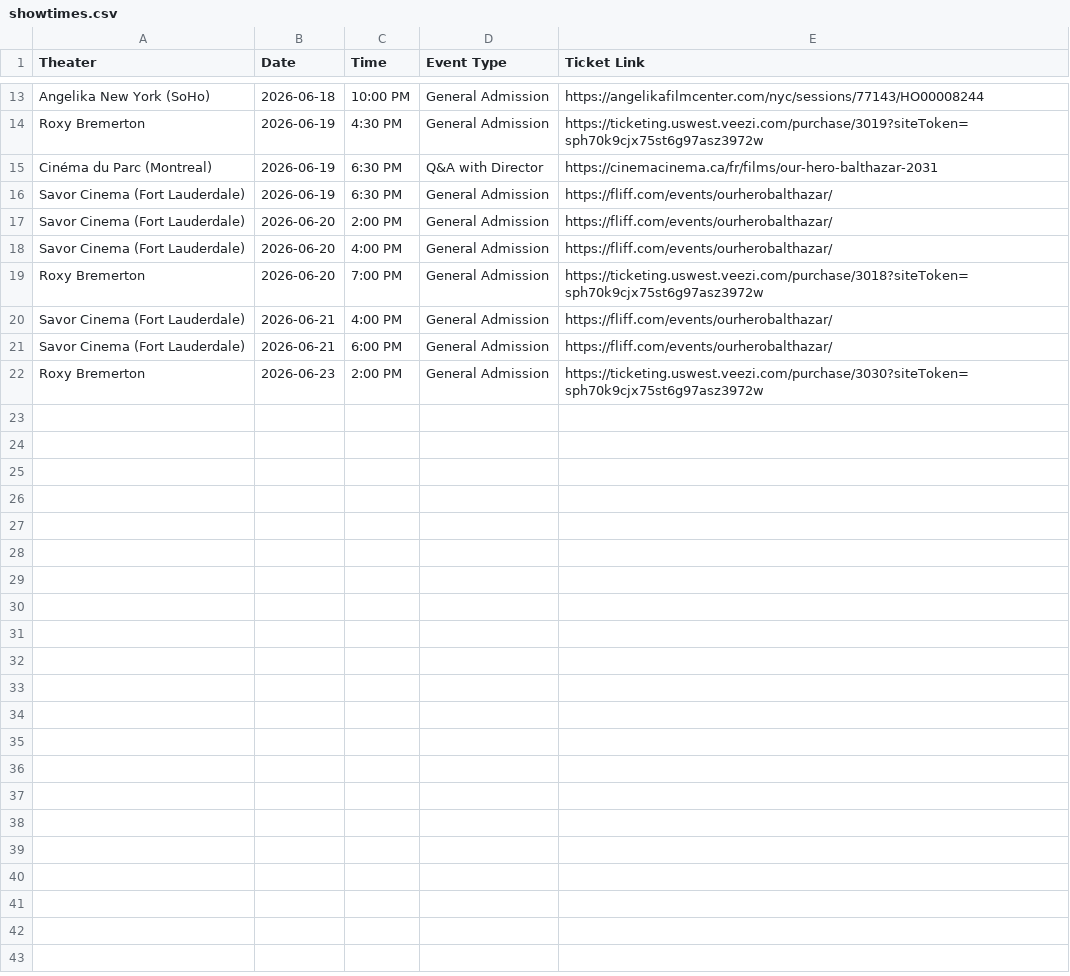
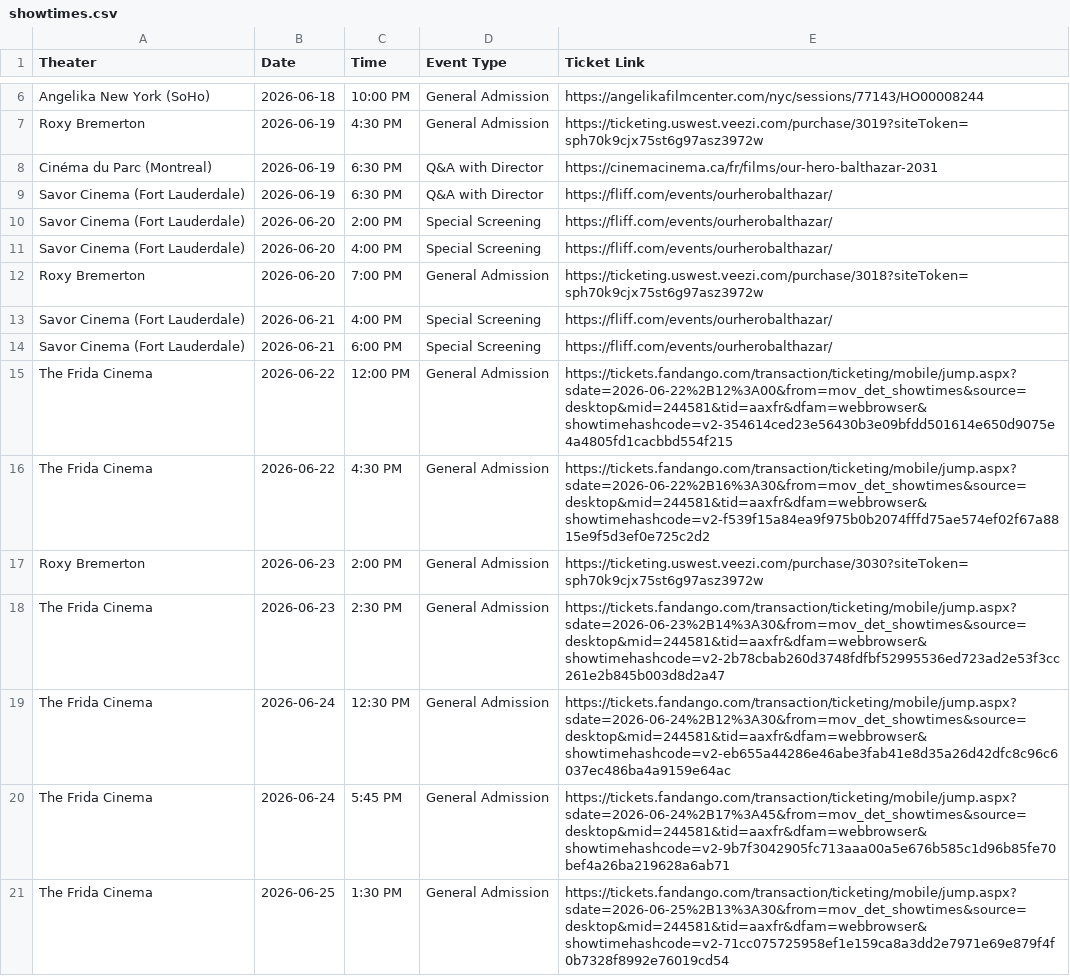
Before and after one commit to rommelnunez/wg-website, a CSV file: public/data/showtimes.csv, drawn as a sheet; only a part is shown, gaps mark what is left out; the diff covers the shown part only.

```diff
--- a/public/data/showtimes.csv
+++ b/public/data/showtimes.csv
@@ -15,8 +8,14 @@ Roxy Bremerton,2026-06-19,4:30 PM,General Admission,https://ticketing.uswest.vee
 Cinéma du Parc (Montreal),2026-06-19,6:30 PM,Q&A with Director,https://cinemacinema.ca/fr/films/our-hero-balthazar-2031
-Savor Cinema (Fort Lauderdale),2026-06-19,6:30 PM,General Admission,https://fliff.com/events/ourherobalthazar/
-Savor Cinema (Fort Lauderdale),2026-06-20,2:00 PM,General Admission,https://fliff.com/events/ourherobalthazar/
-Savor Cinema (Fort Lauderdale),2026-06-20,4:00 PM,General Admission,https://fliff.com/events/ourherobalthazar/
+Savor Cinema (Fort Lauderdale),2026-06-19,6:30 PM,Q&A with Director,https://fliff.com/events/ourherobalthazar/
+Savor Cinema (Fort Lauderdale),2026-06-20,2:00 PM,Special Screening,https://fliff.com/events/ourherobalthazar/
+Savor Cinema (Fort Lauderdale),2026-06-20,4:00 PM,Special Screening,https://fliff.com/events/ourherobalthazar/
 Roxy Bremerton,2026-06-20,7:00 PM,General Admission,https://ticketing.uswest.veezi.com/purchase/3018?siteToken=sph70k9cjx75st6g97asz3972w
-Savor Cinema (Fort Lauderdale),2026-06-21,4:00 PM,General Admission,https://fliff.com/events/ourherobalthazar/
-Savor Cinema (Fort Lauderdale),2026-06-21,6:00 PM,General Admission,https://fliff.com/events/ourherobalthazar/
+Savor Cinema (Fort Lauderdale),2026-06-21,4:00 PM,Special Screening,https://fliff.com/events/ourherobalthazar/
+Savor Cinema (Fort Lauderdale),2026-06-21,6:00 PM,Special Screening,https://fliff.com/events/ourherobalthazar/
+The Frida Cinema,2026-06-22,12:00 PM,General Admission,https://tickets.fandango.com/transaction/ticketing/mobile/jump.aspx?sdate=2026-06-22%2B12%3A00&from=mov_det_showtimes&source=desktop&mid=244581&tid=aaxfr&dfam=webbrowser&showtimehashcode=v2-354614ced23e56430b3e09bfdd501614e650d9075e4a4805fd1cacbbd554f215
+The Frida Cinema,2026-06-22,4:30 PM,General Admission,https://tickets.fandango.com/transaction/ticketing/mobile/jump.aspx?sdate=2026-06-22%2B16%3A30&from=mov_det_showtimes&source=desktop&mid=244581&tid=aaxfr&dfam=webbrowser&showtimehashcode=v2-f539f15a84ea9f975b0b2074fffd75ae574ef02f67a8815e9f5d3ef0e725c2d2
 Roxy Bremerton,2026-06-23,2:00 PM,General Admission,https://ticketing.uswest.veezi.com/purchase/3030?siteToken=sph70k9cjx75st6g97asz3972w
+The Frida Cinema,2026-06-23,2:30 PM,General Admission,https://tickets.fandango.com/transaction/ticketing/mobile/jump.aspx?sdate=2026-06-23%2B14%3A30&from=mov_det_showtimes&source=desktop&mid=244581&tid=aaxfr&dfam=webbrowser&showtimehashcode=v2-2b78cbab260d3748fdfbf52995536ed723ad2e53f3cc261e2b845b003d8d2a47
+The Frida Cinema,2026-06-24,12:30 PM,General Admission,https://tickets.fandango.com/transaction/ticketing/mobile/jump.aspx?sdate=2026-06-24%2B12%3A30&from=mov_det_showtimes&source=desktop&mid=244581&tid=aaxfr&dfam=webbrowser&showtimehashcode=v2-eb655a44286e46abe3fab41e8d35a26d42dfc8c96c6037ec486ba4a9159e64ac
+The Frida Cinema,2026-06-24,5:45 PM,General Admission,https://tickets.fandango.com/transaction/ticketing/mobile/jump.aspx?sdate=2026-06-24%2B17%3A45&from=mov_det_showtimes&source=desktop&mid=244581&tid=aaxfr&dfam=webbrowser&showtimehashcode=v2-9b7f3042905fc713aaa00a5e676b585c1d96b85fe70bef4a26ba219628a6ab71
+The Frida Cinema,2026-06-25,1:30 PM,General Admission,https://tickets.fandango.com/transaction/ticketing/mobile/jump.aspx?sdate=2026-06-25%2B13%3A30&from=mov_det_showtimes&source=desktop&mid=244581&tid=aaxfr&dfam=webbrowser&showtimehashcode=v2-71cc075725958ef1e159ca8a3dd2e7971e69e879f4f0b7328f8992e76019cd54
```
Also changed, not shown: 12 added rows and 7 removed rows elsewhere in this file.
